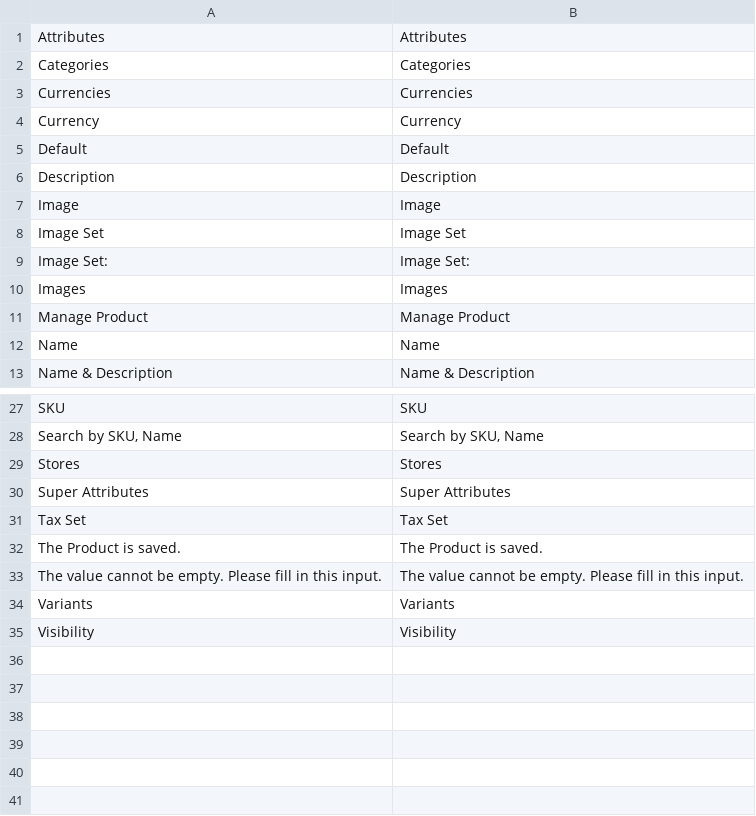
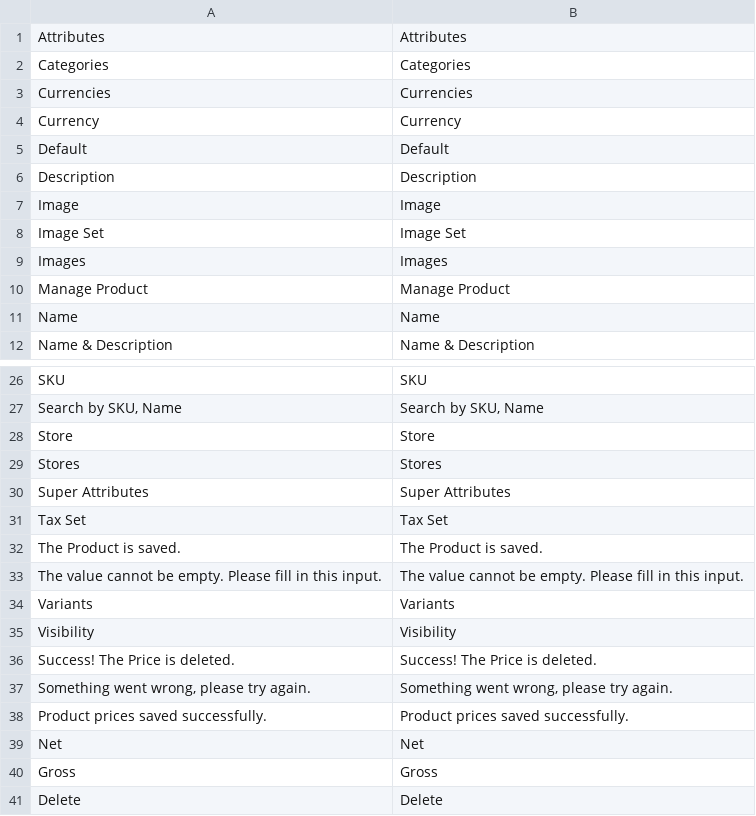
Before and after one commit to spryker/product-merchant-portal-gui, a CSV file: data/translation/Zed/en_US.csv, drawn as a sheet; only a part is shown, gaps mark what is left out.

```diff
--- a/data/translation/Zed/en_US.csv
+++ b/data/translation/Zed/en_US.csv
@@ -8,3 +8,2 @@ Image,Image
 "Image Set","Image Set"
-"Image Set:","Image Set:"
 Images,Images
@@ -28,2 +27,3 @@ SKU,SKU
 "Search by SKU, Name","Search by SKU, Name"
+Store,Store
 Stores,Stores
@@ -35 +35,7 @@ Variants,Variants
 Visibility,Visibility
+"Success! The Price is deleted.","Success! The Price is deleted."
+"Something went wrong, please try again.","Something went wrong, please try again."
+"Product prices saved successfully.","Product prices saved successfully."
+Net,Net
+Gross,Gross
+Delete,Delete
```
Also changed, not shown: data/translation/Zed/de_DE.csv, 1 other file.
